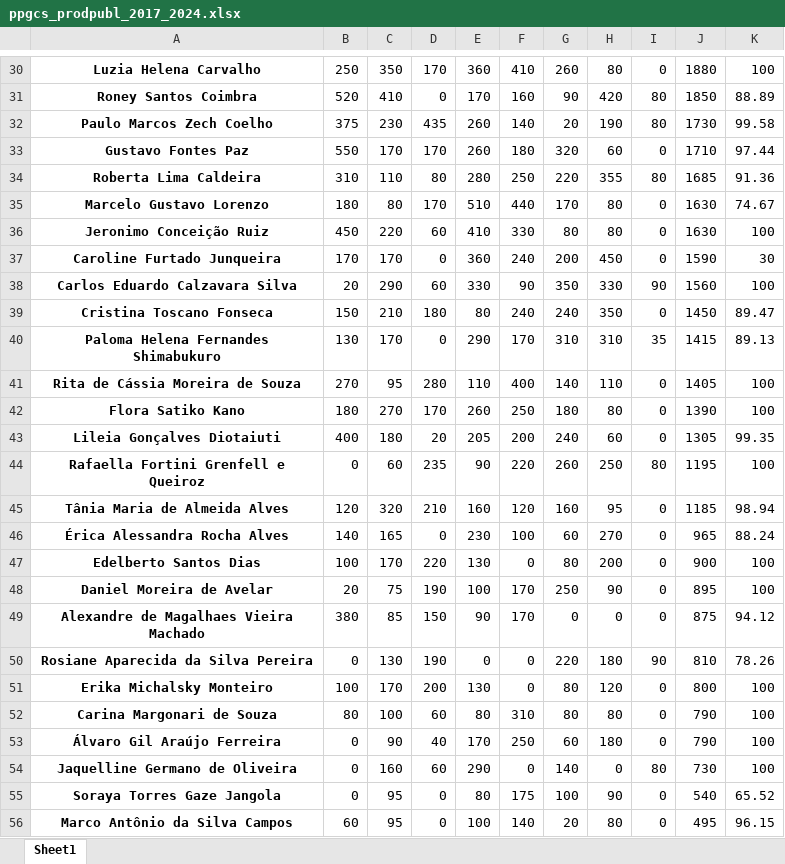
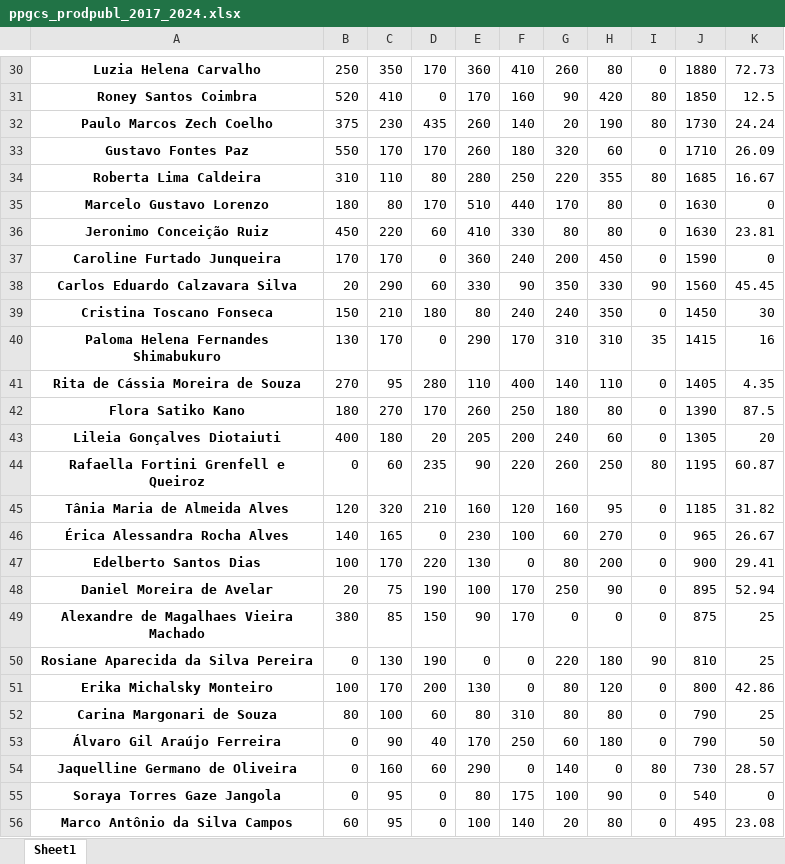
Before and after one commit to makaires77/ppgcs, an Excel workbook: _data/powerbi/ppgcs_prodpubl_2017_2024.xlsx, sheet Sheet1, drawn as a sheet; only a part is shown, gaps mark what is left out; values as stored, in another font and other column widths than the file's, no borders; the diff covers the shown part only; the diff names each change by its address in the sheet, - before the commit and + after, or states it on an @@ line.

```diff
--- a/_data/powerbi/ppgcs_prodpubl_2017_2024.xlsx (sheet Sheet1)
+++ b/_data/powerbi/ppgcs_prodpubl_2017_2024.xlsx (sheet Sheet1)
-K30: 100
+K30: 72.73
-K31: 88.89
+K31: 12.5
-K32: 99.58
+K32: 24.24
-K33: 97.44
+K33: 26.09
-K34: 91.36
+K34: 16.67
-K35: 74.67
+K35: 0
-K36: 100
+K36: 23.81
-K37: 30
+K37: 0
-K38: 100
+K38: 45.45
-K39: 89.47
+K39: 30
-K40: 89.13
+K40: 16
-K41: 100
+K41: 4.35
-K42: 100
+K42: 87.5
-K43: 99.35
+K43: 20
-K44: 100
+K44: 60.87
-K45: 98.94
+K45: 31.82
-K46: 88.24
+K46: 26.67
-K47: 100
+K47: 29.41
-K48: 100
+K48: 52.94
-K49: 94.12
+K49: 25
-K50: 78.26
+K50: 25
-K51: 100
+K51: 42.86
-K52: 100
+K52: 25
-K53: 100
+K53: 50
-K54: 100
+K54: 28.57
-K55: 65.52
+K55: 0
-K56: 96.15
+K56: 23.08
```
Also changed, not shown: 32 edited cells elsewhere in this sheet, 4 other files.
